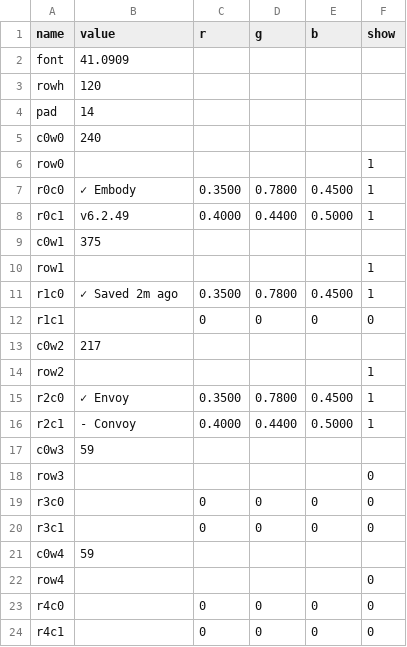
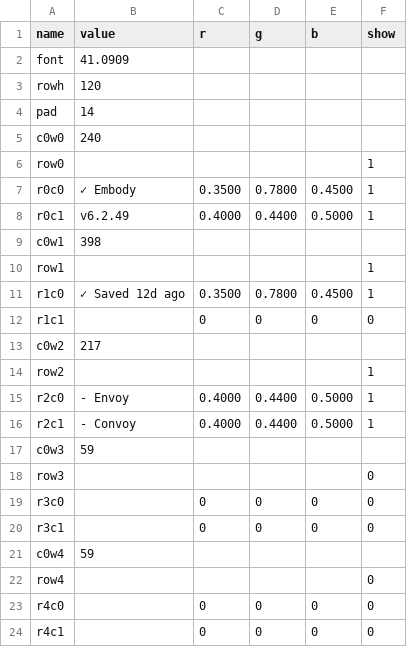
Before and after one commit to vsvisualsubstance-source/TD4Gaia, a TSV file: project1/container1/Embody/viz_status/status_table.tsv, drawn as a sheet.

```diff
--- a/project1/container1/Embody/viz_status/status_table.tsv
+++ b/project1/container1/Embody/viz_status/status_table.tsv
@@ -8,5 +8,5 @@ r0c0	✓ Embody	0.3500	0.7800	0.4500	1
 r0c1	v6.2.49	0.4000	0.4400	0.5000	1
-c0w1	375				
+c0w1	398				
 row1					1
-r1c0	✓ Saved 2m ago	0.3500	0.7800	0.4500	1
+r1c0	✓ Saved 12d ago	0.3500	0.7800	0.4500	1
 r1c1		0	0	0	0
@@ -14,3 +14,3 @@ c0w2	217
 row2					1
-r2c0	✓ Envoy	0.3500	0.7800	0.4500	1
+r2c0	- Envoy	0.4000	0.4400	0.5000	1
 r2c1	- Convoy	0.4000	0.4400	0.5000	1
```
Also changed, not shown: client/Embody/viz_status/status_table.tsv, 6 other files.
